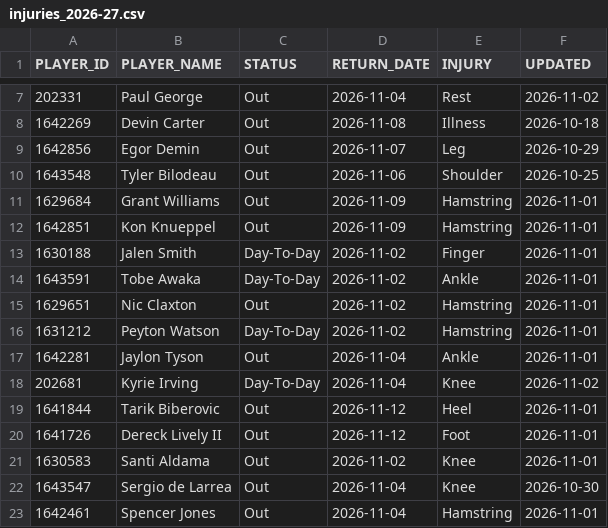
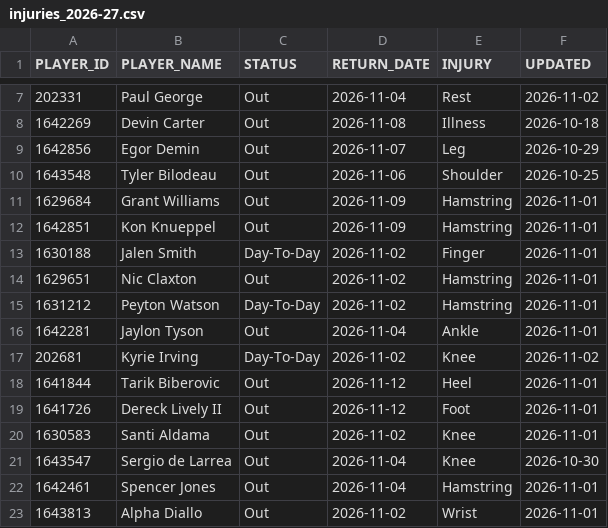
Before and after one commit to ronaldochavez/nba_prediction, a CSV file: data/injuries_2026-27.csv, drawn as a sheet; only a part is shown, gaps mark what is left out; the shorter side is filled out with more unchanged rows; the diff covers the shown part only.

```diff
--- a/data/injuries_2026-27.csv
+++ b/data/injuries_2026-27.csv
@@ -13,3 +13,2 @@ PLAYER_ID,PLAYER_NAME,STATUS,RETURN_DATE,INJURY,UPDATED
 1630188,Jalen Smith,Day-To-Day,2026-11-02,Finger,2026-11-01
-1643591,Tobe Awaka,Day-To-Day,2026-11-02,Ankle,2026-11-01
 1629651,Nic Claxton,Out,2026-11-02,Hamstring,2026-11-01
@@ -17,3 +16,3 @@ PLAYER_ID,PLAYER_NAME,STATUS,RETURN_DATE,INJURY,UPDATED
 1642281,Jaylon Tyson,Out,2026-11-04,Ankle,2026-11-01
-202681,Kyrie Irving,Day-To-Day,2026-11-04,Knee,2026-11-02
+202681,Kyrie Irving,Day-To-Day,2026-11-02,Knee,2026-11-02
 1641844,Tarik Biberovic,Out,2026-11-12,Heel,2026-11-01
```
Also changed, not shown: 6 added rows, 6 removed rows and 2 edited cells elsewhere in this file, data/lineups_2026-27.csv.
